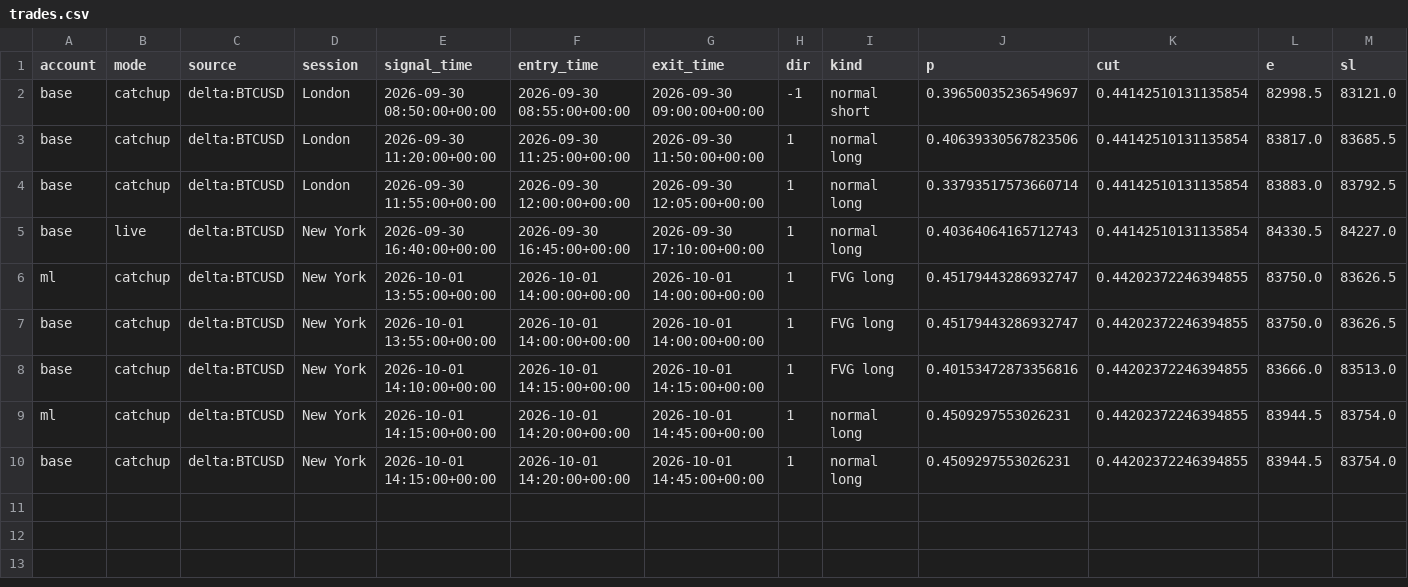
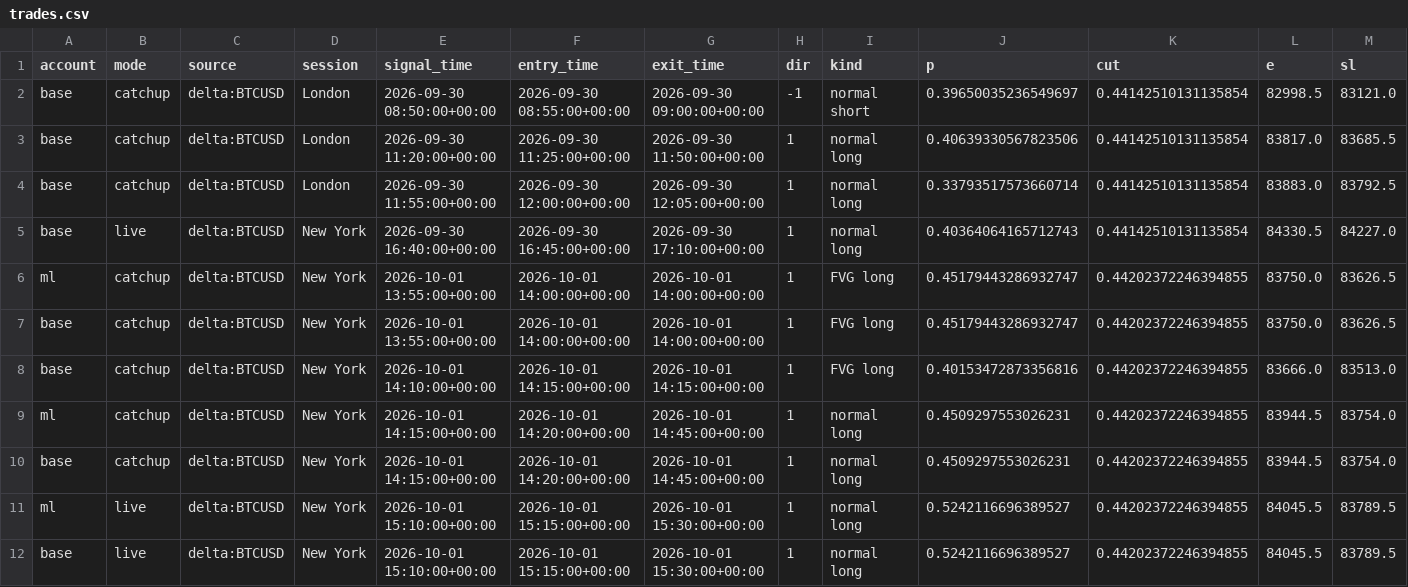
Before and after one commit to lcs2024016-arch/btcbot, a CSV file: state/trades.csv, drawn as a sheet; only a part is shown; rows hold the shown columns only; the diff names each change by its address in the sheet, - before the commit and + after, or states it on an @@ line.

```diff
--- a/state/trades.csv
+++ b/state/trades.csv
+row 11: ml | live | delta:BTCUSD | New York | 2026-10-01 15:10:00+00:00 | 2026-10-01 15:15:00+00:00 | 2026-10-01 15:30:00+00:00 | 1 | normal long | 0.5242116696389527 | 0.44202372246394855 | 84045.5 | 83789.5
+row 12: base | live | delta:BTCUSD | New York | 2026-10-01 15:10:00+00:00 | 2026-10-01 15:15:00+00:00 | 2026-10-01 15:30:00+00:00 | 1 | normal long | 0.5242116696389527 | 0.44202372246394855 | 84045.5 | 83789.5
```
Also changed, not shown: state/signals.csv, 6 other files.
